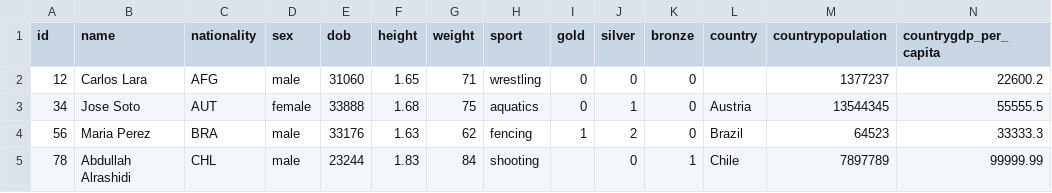
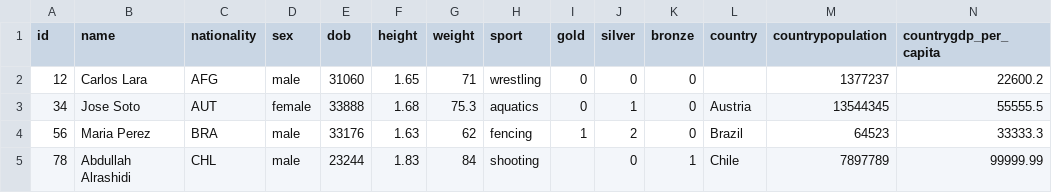
Before and after one commit to stevenjimbus/ProyectoBigData, a CSV file: codigoProyecto/testDS2_loadcsv_athletes.csv, drawn as a sheet.

```diff
--- a/codigoProyecto/testDS2_loadcsv_athletes.csv
+++ b/codigoProyecto/testDS2_loadcsv_athletes.csv
@@ -2,3 +2,3 @@
 12,Carlos Lara,AFG,male,31060,1.65,71,wrestling,0,0,0,,1377237,22600.2
-34,Jose Soto,AUT,female,33888,1.68,75,aquatics,0,1,0,Austria,13544345,55555.5
+34,Jose Soto,AUT,female,33888,1.68,75.3,aquatics,0,1,0,Austria,13544345,55555.5
 56,Maria Perez,BRA,male,33176,1.63,62,fencing,1,2,0,Brazil,64523,33333.3
```
Also changed, not shown: 2 other files.
